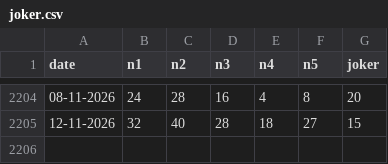
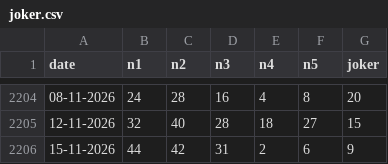
Before and after one commit to ciprianbodu/LOTO, a CSV file: _ISTORIC/joker.csv, drawn as a sheet; only a part is shown, gaps mark what is left out; the diff names each change by its address in the sheet, - before the commit and + after, or states it on an @@ line.

Commit message:
Extrageri 15-11-2026: 6/49 [3,7,9,25,33,37], Joker [2,6,31,42,44]+J9, 5/40 [2,10,13,16,18,40]; poarta weibull pasul 2/104: 3 hituri; poarta frequency pasul 1/104: 1 hit

```diff
--- a/_ISTORIC/joker.csv
+++ b/_ISTORIC/joker.csv
+row 2206: 15-11-2026 | 44 | 42 | 31 | 2 | 6 | 9
```
Also changed, not shown: _ISTORIC/loto_5_40.csv, _ISTORIC/loto_6_49.csv.
